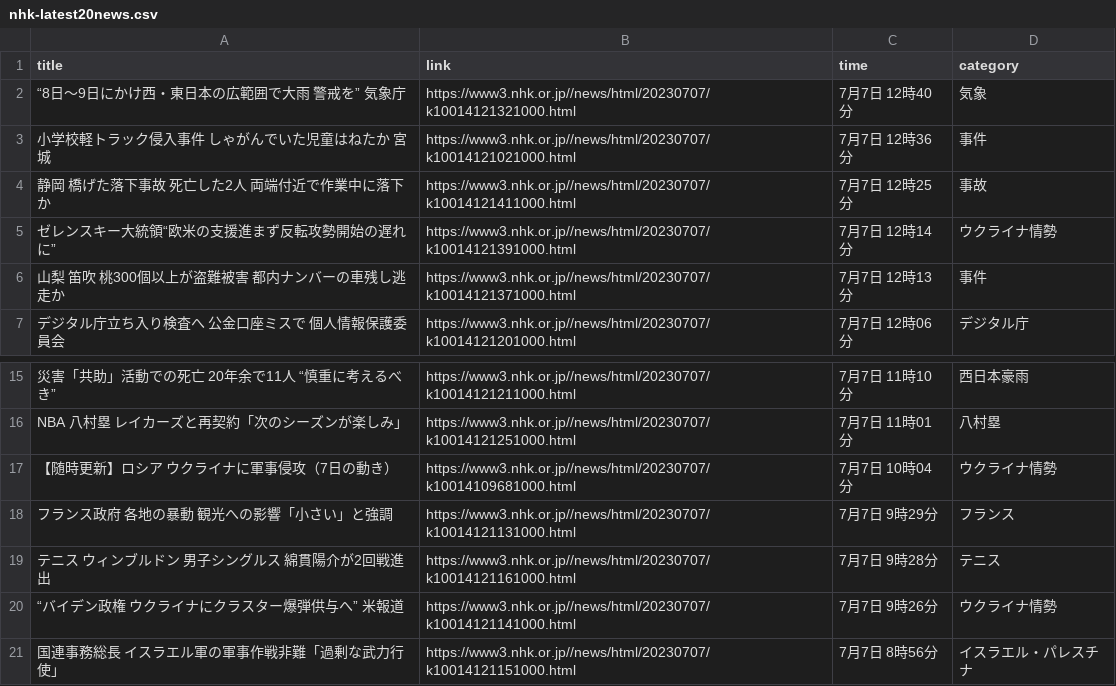
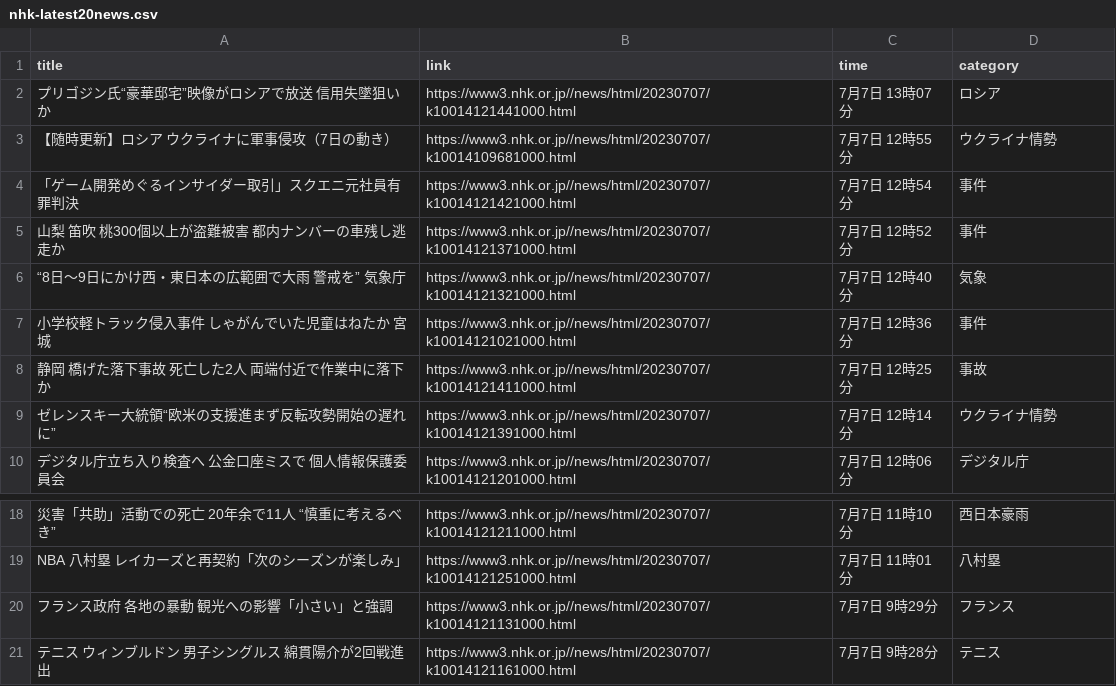
Before and after one commit to Hiromisa/autoscrape_NHK, a CSV file: nhk-latest20news.csv, drawn as a sheet; only a part is shown, gaps mark what is left out; removed rows and columns are numbered as before the commit, all else as after; the diff names each change by its address in the sheet, - before the commit and + after, or states it on an @@ line.

```diff
--- a/nhk-latest20news.csv
+++ b/nhk-latest20news.csv
+row 2: プリゴジン氏“豪華邸宅”映像がロシアで放送 信用失墜狙いか | https://www3.nhk.or.jp//news/html/20230707/k10014121441000.html | 7月7日 13時07分 | ロシア
+row 3: 【随時更新】ロシア ウクライナに軍事侵攻（7日の動き） | https://www3.nhk.or.jp//news/html/20230707/k10014109681000.html | 7月7日 12時55分 | ウクライナ情勢
+row 4: 「ゲーム開発めぐるインサイダー取引」スクエニ元社員有罪判決 | https://www3.nhk.or.jp//news/html/20230707/k10014121421000.html | 7月7日 12時54分 | 事件
+row 5: 山梨 笛吹 桃300個以上が盗難被害 都内ナンバーの車残し逃走か | https://www3.nhk.or.jp//news/html/20230707/k10014121371000.html | 7月7日 12時52分 | 事件
-row 6: 山梨 笛吹 桃300個以上が盗難被害 都内ナンバーの車残し逃走か | https://www3.nhk.or.jp//news/html/20230707/k10014121371000.html | 7月7日 12時13分 | 事件
-row 17: 【随時更新】ロシア ウクライナに軍事侵攻（7日の動き） | https://www3.nhk.or.jp//news/html/20230707/k10014109681000.html | 7月7日 10時04分 | ウクライナ情勢
-row 20: “バイデン政権 ウクライナにクラスター爆弾供与へ” 米報道 | https://www3.nhk.or.jp//news/html/20230707/k10014121141000.html | 7月7日 9時26分 | ウクライナ情勢
-row 21: 国連事務総長 イスラエル軍の軍事作戦非難「過剰な武力行使」 | https://www3.nhk.or.jp//news/html/20230707/k10014121151000.html | 7月7日 8時56分 | イスラエル・パレスチナ
```
